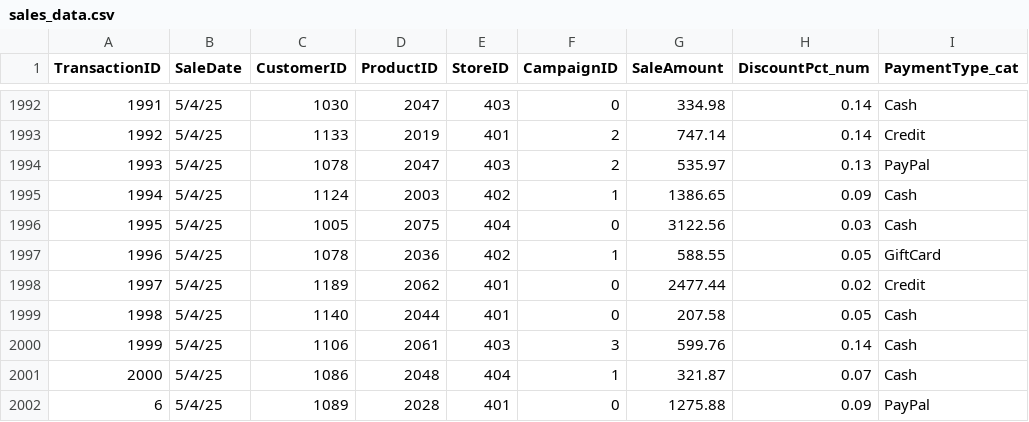
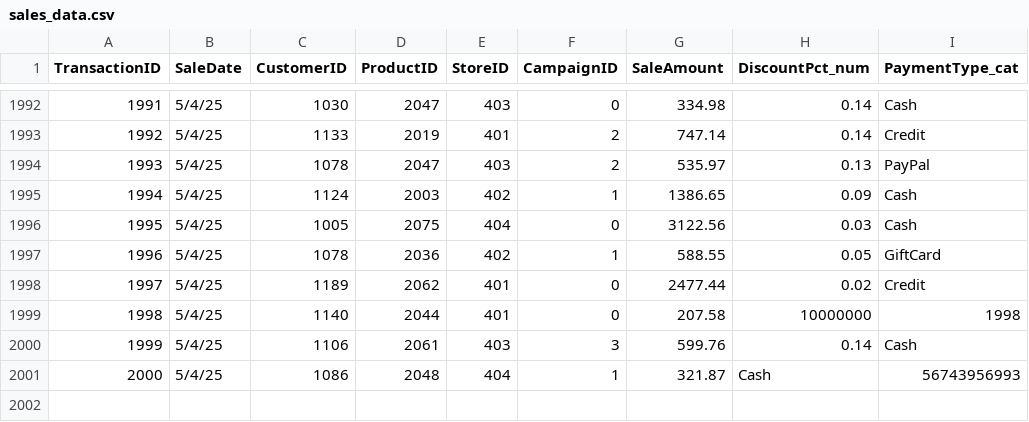
Before and after one commit to floodjoshua2012-cell/smart-store-joshua, a CSV file: data/raw/sales_data.csv, drawn as a sheet; only a part is shown, gaps mark what is left out.

```diff
--- a/data/raw/sales_data.csv
+++ b/data/raw/sales_data.csv
@@ -1998,5 +1998,4 @@ TransactionID,SaleDate,CustomerID,ProductID,StoreID,CampaignID,SaleAmount,Discou
 1997,5/4/25,1189,2062,401,0,2477.44,0.02,Credit
-1998,5/4/25,1140,2044,401,0,207.58,0.05,Cash
+1998,5/4/25,1140,2044,401,0,207.58,10000000,1998
 1999,5/4/25,1106,2061,403,3,599.76,0.14,Cash
-2000,5/4/25,1086,2048,404,1,321.87,0.07,Cash
-6,5/4/25,1089,2028,401,0,1275.88,0.09,PayPal
+2000,5/4/25,1086,2048,404,1,321.87,Cash,56743956993
```
Also changed, not shown: data/processed/customers_data_cleaned.csv, data/raw/customers_data.csv, 4 other files.
